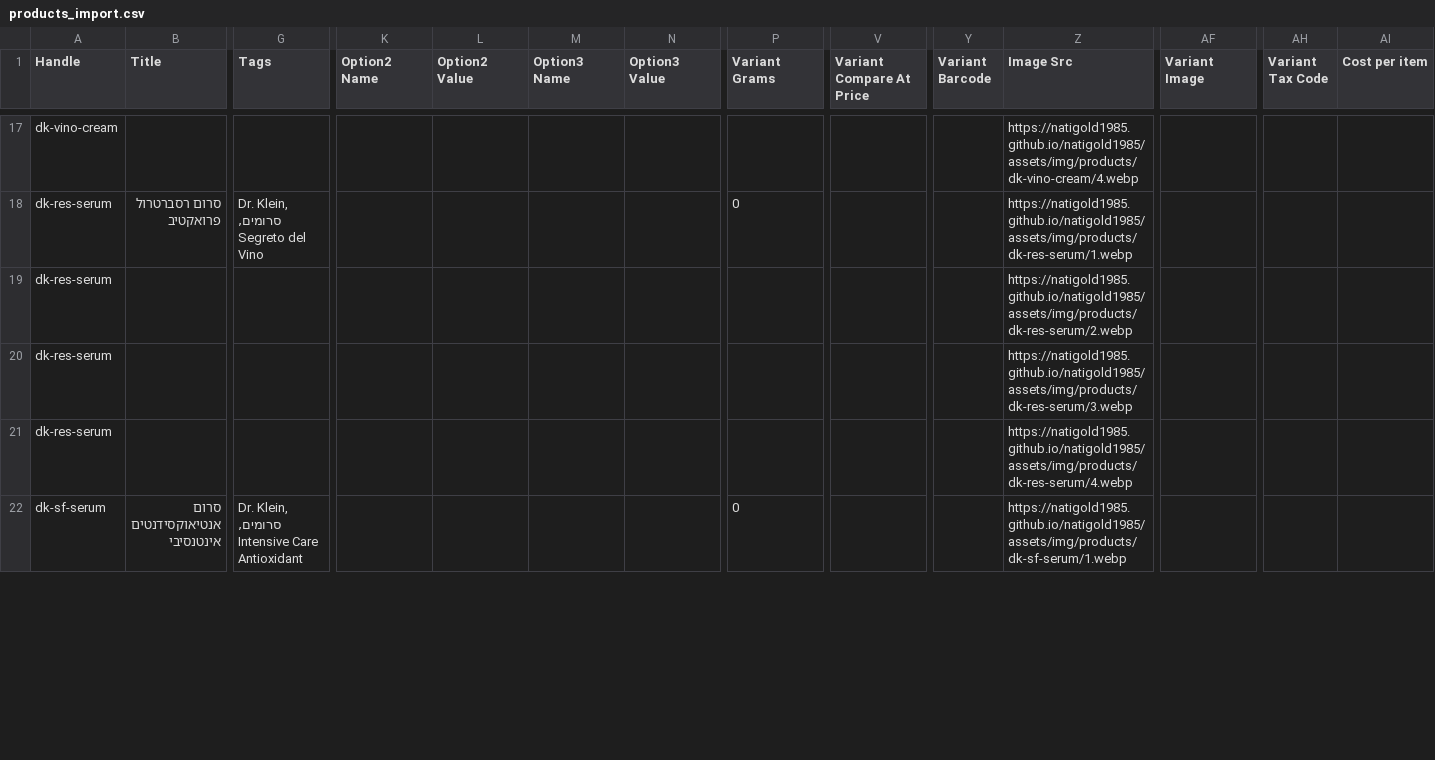
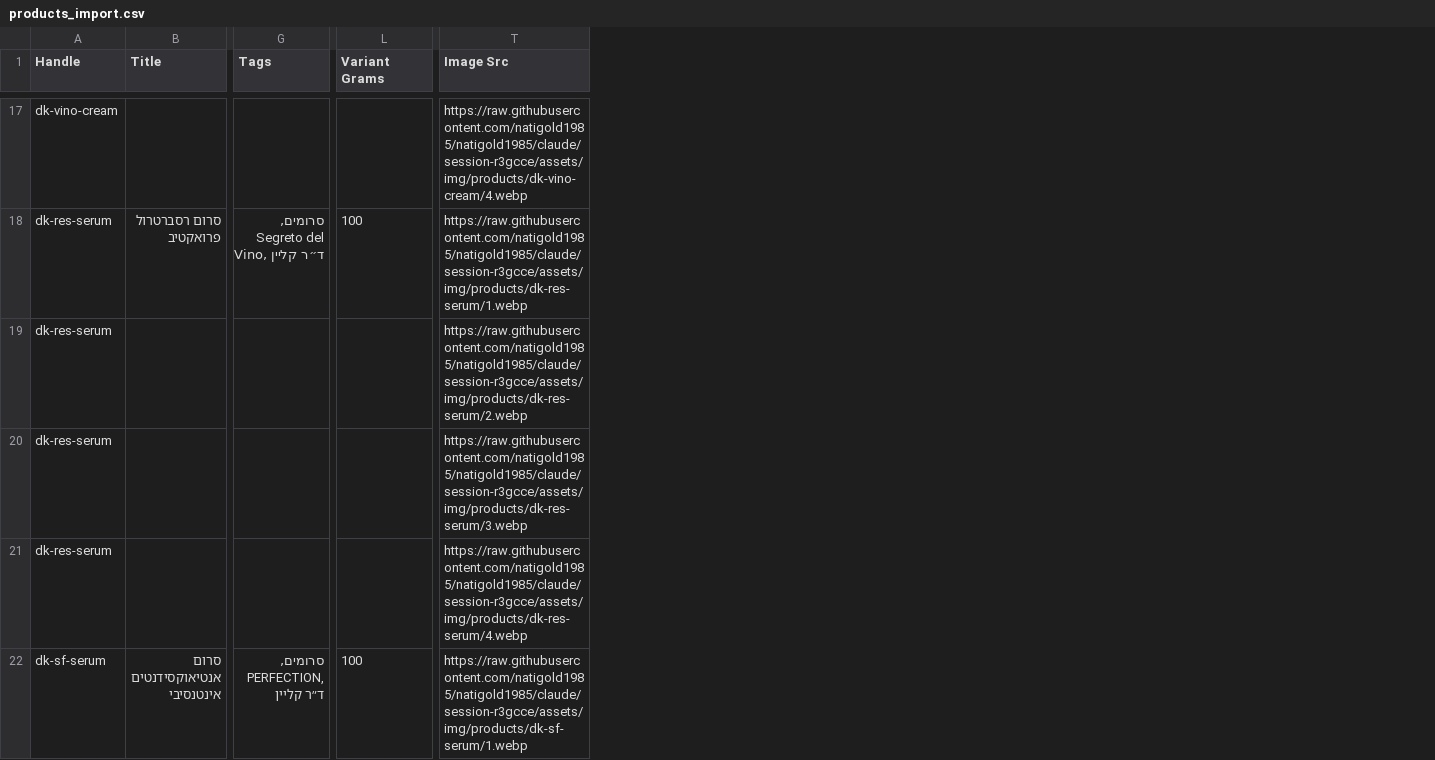
Before and after one commit to natigold1985/natigold1985, a CSV file: shopify-migration/products_import.csv, drawn as a sheet; only a part is shown, gaps mark what is left out; removed rows and columns are numbered as before the commit, all else as after; the diff covers the shown part only; the diff names each change by its address in the sheet, - before the commit and + after, or states it on an @@ line.

```diff
--- a/shopify-migration/products_import.csv
+++ b/shopify-migration/products_import.csv
-column K (Option2 Name), empty
-column L (Option2 Value), empty
-column M (Option3 Name), empty
-column N (Option3 Value), empty
-column V (Variant Compare At Price), empty
-column Y (Variant Barcode), empty
-column AF (Variant Image), empty
-column AH (Variant Tax Code), empty
-column AI (Cost per item), empty
-T17 (Image Src): https://natigold1985.github.io/natigold1985/assets/img/products/dk-vino-cream/4.webp
+T17 (Image Src): https://raw.githubusercontent.com/natigold1985/natigold1985/claude/session-r3gcce/assets/img/products/dk-vino-cream/4.webp
-G18 (Tags): Dr. Klein, סרומים, Segreto del Vino
+G18 (Tags): סרומים, Segreto del Vino, ד״ר קליין
-L18 (Variant Grams): 0
+L18 (Variant Grams): 100
-T18 (Image Src): https://natigold1985.github.io/natigold1985/assets/img/products/dk-res-serum/1.webp
+T18 (Image Src): https://raw.githubusercontent.com/natigold1985/natigold1985/claude/session-r3gcce/assets/img/products/dk-res-serum/1.webp
-T19 (Image Src): https://natigold1985.github.io/natigold1985/assets/img/products/dk-res-serum/2.webp
+T19 (Image Src): https://raw.githubusercontent.com/natigold1985/natigold1985/claude/session-r3gcce/assets/img/products/dk-res-serum/2.webp
-T20 (Image Src): https://natigold1985.github.io/natigold1985/assets/img/products/dk-res-serum/3.webp
+T20 (Image Src): https://raw.githubusercontent.com/natigold1985/natigold1985/claude/session-r3gcce/assets/img/products/dk-res-serum/3.webp
-T21 (Image Src): https://natigold1985.github.io/natigold1985/assets/img/products/dk-res-serum/4.webp
+T21 (Image Src): https://raw.githubusercontent.com/natigold1985/natigold1985/claude/session-r3gcce/assets/img/products/dk-res-serum/4.webp
-G22 (Tags): Dr. Klein, סרומים, Intensive Care Antioxidant
+G22 (Tags): סרומים, PERFECTION, ד״ר קליין
-L22 (Variant Grams): 0
+L22 (Variant Grams): 100
-T22 (Image Src): https://natigold1985.github.io/natigold1985/assets/img/products/dk-sf-serum/1.webp
+T22 (Image Src): https://raw.githubusercontent.com/natigold1985/natigold1985/claude/session-r3gcce/assets/img/products/dk-sf-serum/1.webp
```
Also changed, not shown: 92 edited cells elsewhere in this file, 1 other file.
